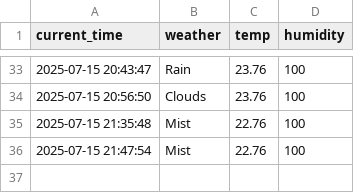
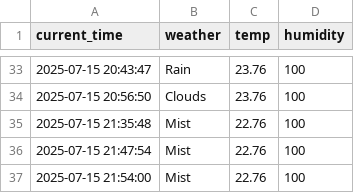
Before and after one commit to Lee0310-korea/seoul_weather_5, a CSV file: seoul_weather.csv, drawn as a sheet; only a part is shown, gaps mark what is left out.

```diff
--- a/seoul_weather.csv
+++ b/seoul_weather.csv
@@ -36 +36,2 @@ current_time,weather,temp,humidity
 2025-07-15 21:47:54,Mist,22.76,100
+2025-07-15 21:54:00,Mist,22.76,100
```
